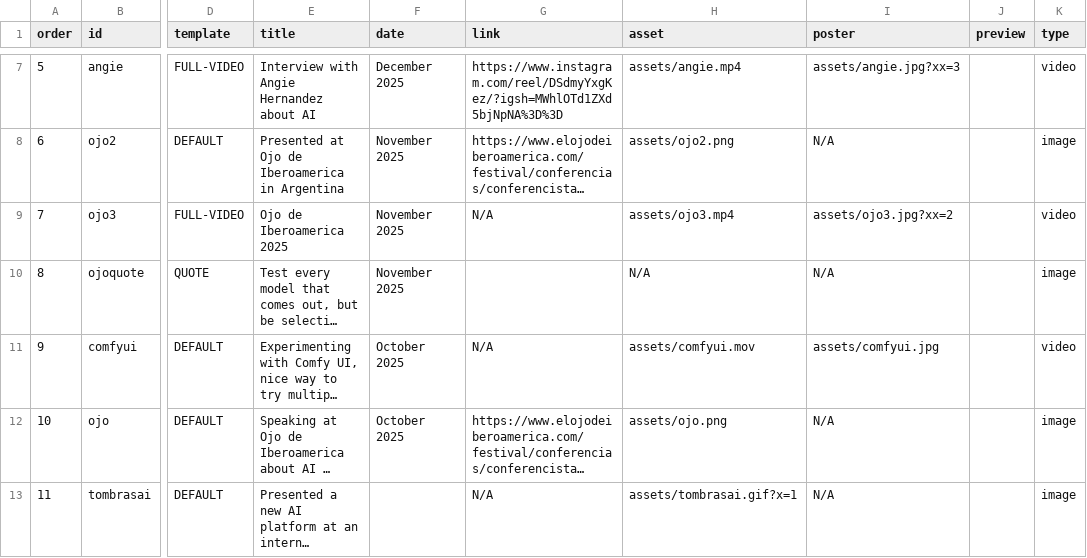
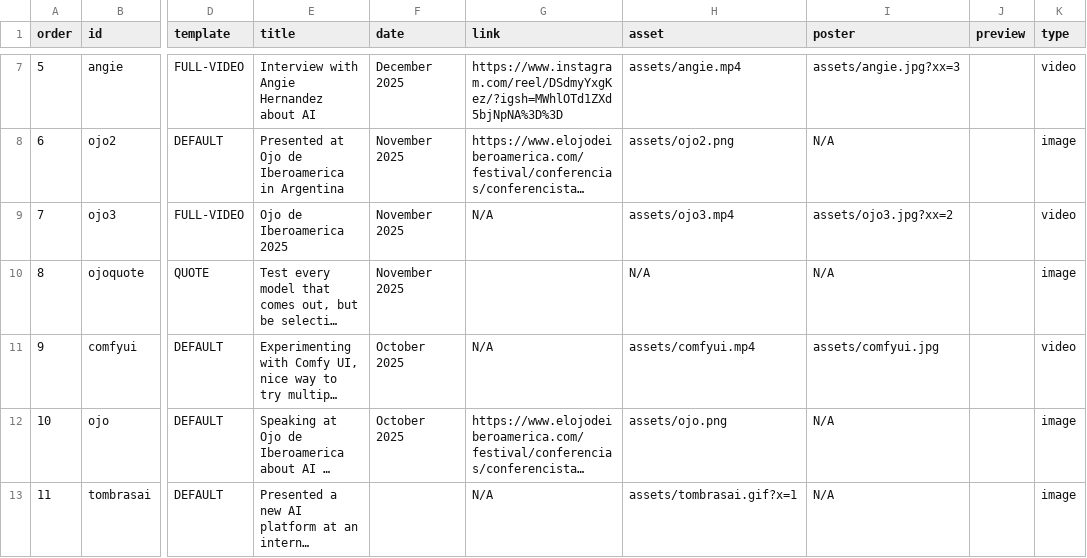
Before and after one commit to jtubert/jtubert.github.io, a CSV file: _data/stories.csv, drawn as a sheet; only a part is shown, gaps mark what is left out; long unchanged cells end in …; the diff names each change by its address in the sheet, - before the commit and + after, or states it on an @@ line.

```diff
--- a/_data/stories.csv
+++ b/_data/stories.csv
-H11 (asset): assets/comfyui.mov
+H11 (asset): assets/comfyui.mp4
```
Also changed, not shown: 10 other files.
